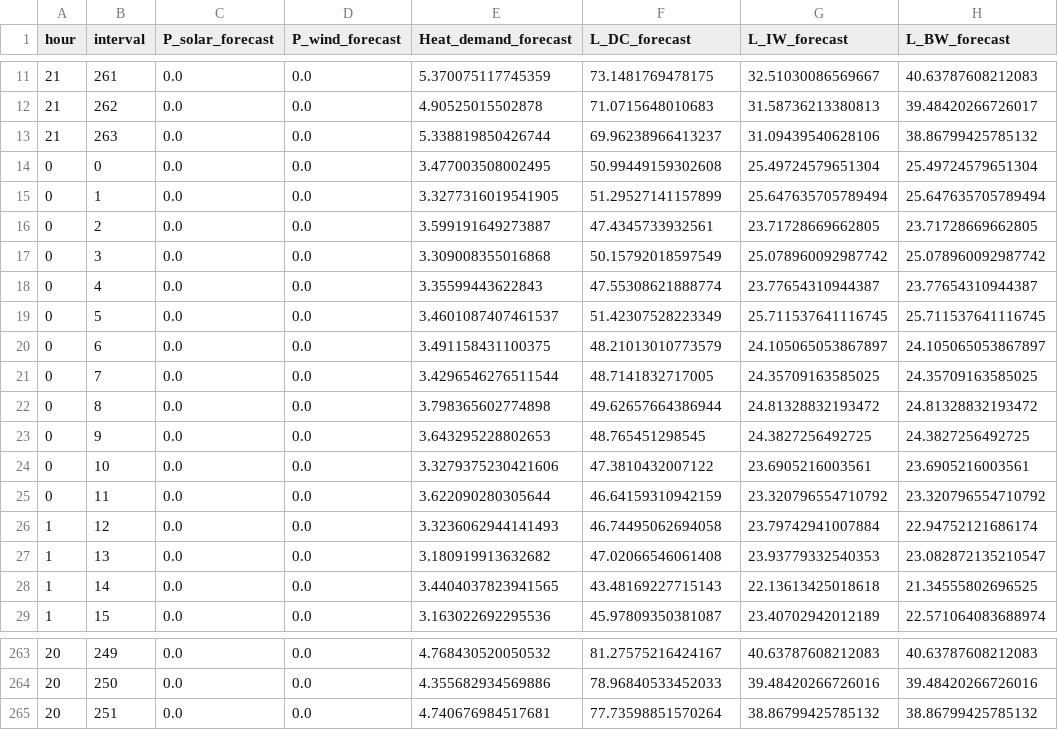
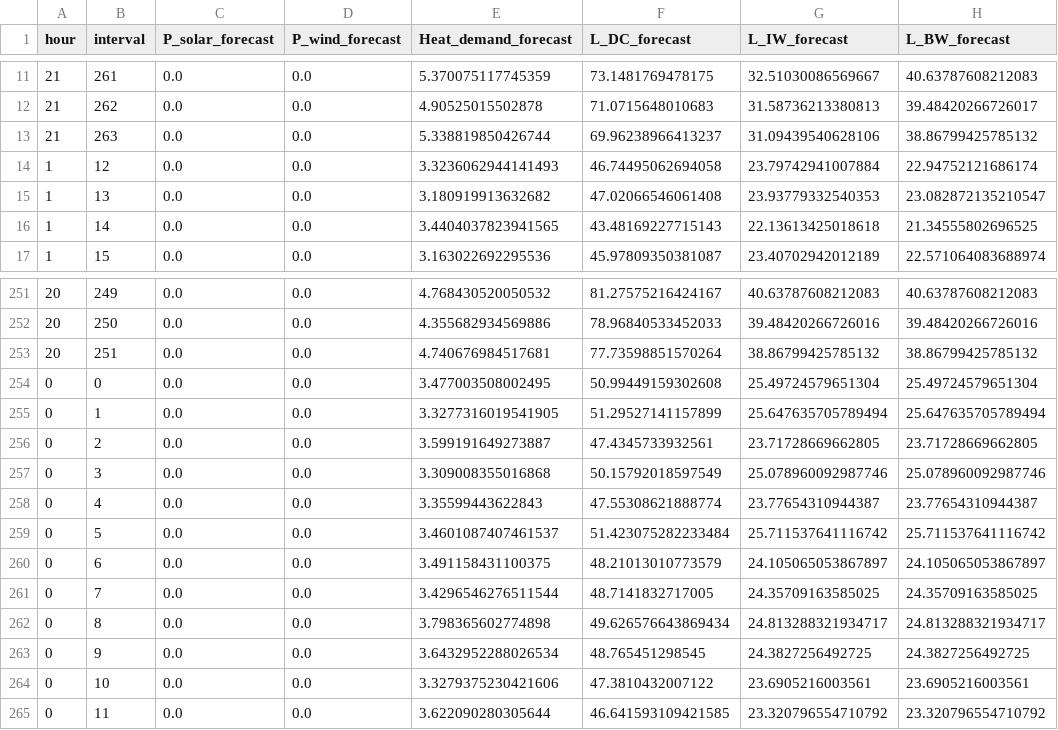
Before and after one commit to waritS4R4/RA_project, a CSV file: hour_forecasts.csv, drawn as a sheet; only a part is shown, gaps mark what is left out; the diff covers the shown part only.

```diff
--- a/hour_forecasts.csv
+++ b/hour_forecasts.csv
@@ -13,14 +13,2 @@ hour,interval,P_solar_forecast,P_wind_forecast,Heat_demand_forecast,L_DC_forecas
 21,263,0.0,0.0,5.338819850426744,69.96238966413237,31.09439540628106,38.86799425785132
-0,0,0.0,0.0,3.477003508002495,50.99449159302608,25.49724579651304,25.49724579651304
-0,1,0.0,0.0,3.3277316019541905,51.29527141157899,25.647635705789494,25.647635705789494
-0,2,0.0,0.0,3.599191649273887,47.4345733932561,23.71728669662805,23.71728669662805
-0,3,0.0,0.0,3.309008355016868,50.15792018597549,25.078960092987742,25.078960092987742
-0,4,0.0,0.0,3.35599443622843,47.55308621888774,23.77654310944387,23.77654310944387
-0,5,0.0,0.0,3.4601087407461537,51.42307528223349,25.711537641116745,25.711537641116745
-0,6,0.0,0.0,3.491158431100375,48.21013010773579,24.105065053867897,24.105065053867897
-0,7,0.0,0.0,3.4296546276511544,48.7141832717005,24.35709163585025,24.35709163585025
-0,8,0.0,0.0,3.798365602774898,49.62657664386944,24.81328832193472,24.81328832193472
-0,9,0.0,0.0,3.643295228802653,48.765451298545,24.3827256492725,24.3827256492725
-0,10,0.0,0.0,3.3279375230421606,47.3810432007122,23.6905216003561,23.6905216003561
-0,11,0.0,0.0,3.622090280305644,46.64159310942159,23.320796554710792,23.320796554710792
 1,12,0.0,0.0,3.3236062944141493,46.74495062694058,23.79742941007884,22.94752121686174
@@ -265 +253,13 @@ hour,interval,P_solar_forecast,P_wind_forecast,Heat_demand_forecast,L_DC_forecas
 20,251,0.0,0.0,4.740676984517681,77.73598851570264,38.86799425785132,38.86799425785132
+0,0,0.0,0.0,3.477003508002495,50.99449159302608,25.49724579651304,25.49724579651304
+0,1,0.0,0.0,3.3277316019541905,51.29527141157899,25.647635705789494,25.647635705789494
+0,2,0.0,0.0,3.599191649273887,47.4345733932561,23.71728669662805,23.71728669662805
+0,3,0.0,0.0,3.309008355016868,50.15792018597549,25.078960092987746,25.078960092987746
+0,4,0.0,0.0,3.35599443622843,47.55308621888774,23.77654310944387,23.77654310944387
+0,5,0.0,0.0,3.4601087407461537,51.423075282233484,25.711537641116742,25.711537641116742
+0,6,0.0,0.0,3.491158431100375,48.21013010773579,24.105065053867897,24.105065053867897
+0,7,0.0,0.0,3.4296546276511544,48.7141832717005,24.35709163585025,24.35709163585025
+0,8,0.0,0.0,3.798365602774898,49.626576643869434,24.813288321934717,24.813288321934717
+0,9,0.0,0.0,3.6432952288026534,48.765451298545,24.3827256492725,24.3827256492725
+0,10,0.0,0.0,3.3279375230421606,47.3810432007122,23.6905216003561,23.6905216003561
+0,11,0.0,0.0,3.622090280305644,46.641593109421585,23.320796554710792,23.320796554710792
```
Also changed, not shown: 2 edited cells elsewhere in this file, 3 other files.
